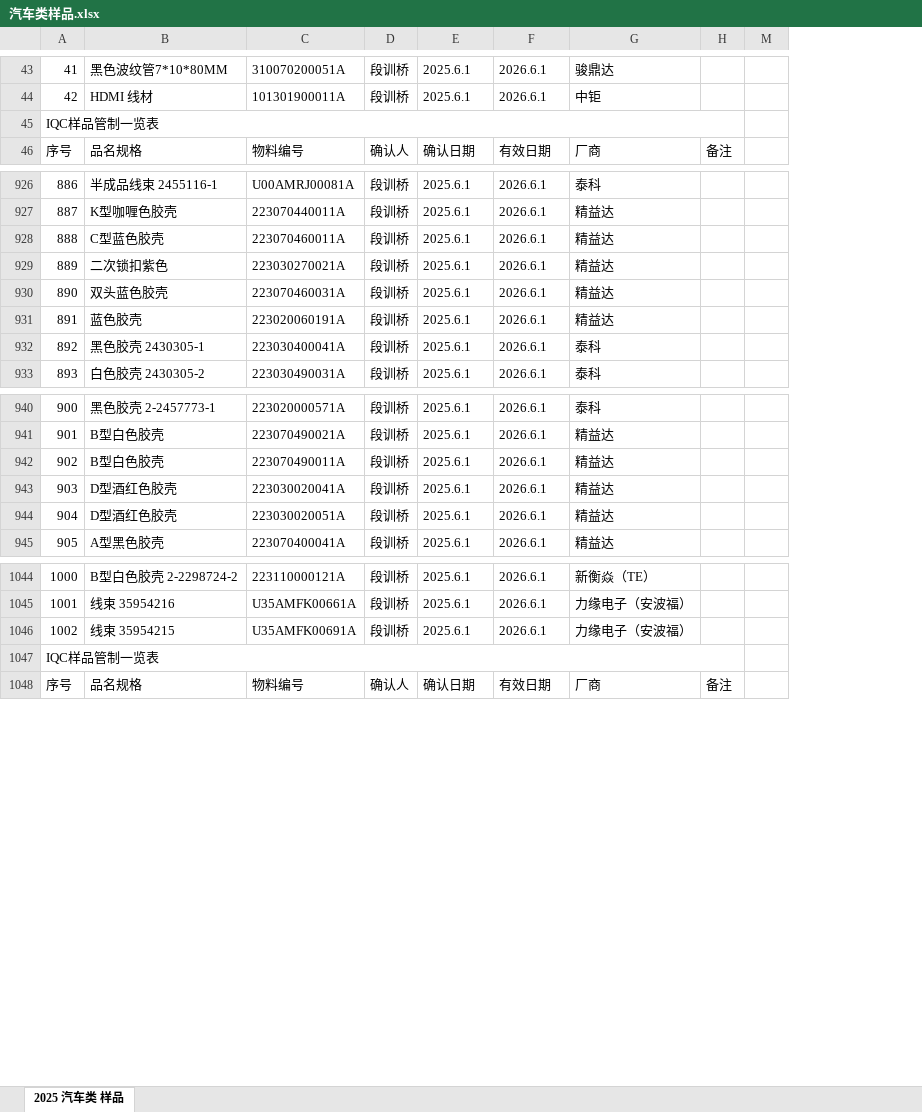
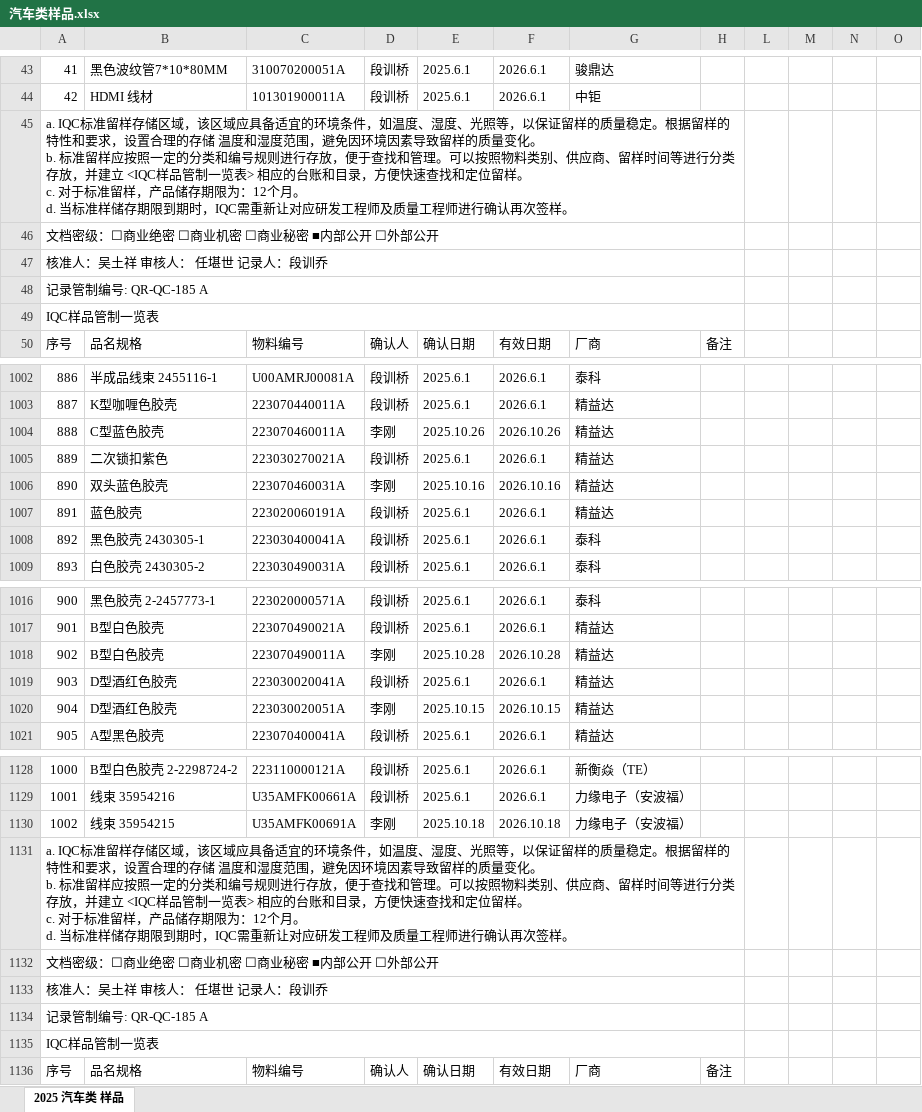
Before and after one commit to uiqc/uiqc.github.io, an Excel workbook: excel/汽车类样品.xlsx, sheet 2025 汽车类 样品, drawn as a sheet; only a part is shown, gaps mark what is left out; values as stored, in another font and other column widths than the file's, no cell formats; charts and pictures not drawn; addresses are those after the commit; ↵ is a line break in a cell; the diff covers the shown part only; the diff names each change by its address in the sheet, - before the commit and + after, or states it on an @@ line.

```diff
--- a/excel/汽车类样品.xlsx (sheet 2025 汽车类 样品)
+++ b/excel/汽车类样品.xlsx (sheet 2025 汽车类 样品)
@@ column L unhidden, empty @@
+column N, empty
+column O, empty
@@ column A renumbered between rows 45 and 1265 @@
+row 46: 文档密级：☐商业绝密 ☐商业机密 ☐商业秘密 ■内部公开 ☐外部公开
+row 47: 核准人：吴土祥 审核人： 任堪世 记录人：段训乔
+row 48: 记录管制编号: QR-QC-185 A
+row 49: IQC样品管制一览表
-D1004: 段训桥
+D1004: 李刚
-E1004: 2025.6.1
+E1004: 2025.10.26
-F1004: 2026.6.1
+F1004: 2026.10.26
-D1006: 段训桥
+D1006: 李刚
-E1006: 2025.6.1
+E1006: 2025.10.16
-F1006: 2026.6.1
+F1006: 2026.10.16
-D1018: 段训桥
+D1018: 李刚
-E1018: 2025.6.1
+E1018: 2025.10.28
-F1018: 2026.6.1
+F1018: 2026.10.28
-D1020: 段训桥
+D1020: 李刚
-E1020: 2025.6.1
+E1020: 2025.10.15
-F1020: 2026.6.1
+F1020: 2026.10.15
-D1130: 段训桥
+D1130: 李刚
-E1130: 2025.6.1
+E1130: 2025.10.18
-F1130: 2026.6.1
+F1130: 2026.10.18
+row 1131: a. IQC标准留样存储区域，该区域应具备适宜的环境条件，如温度、湿度、光照等，以保证留样的质量稳定。根据留样的特性和要求，设置合理的存储 温度和湿度范围，避免因环境因素导致留样的质量变化。 ↵ b. 标准留样应按照一定的分类和编号规则进行存放，便于查找和管理。可以按照物料类别、供应商、留样时间等进行分类存放，并建立 <IQC样品管制一览表> 相应的台账和目录，方便快速查找和定位留样。 ↵ c. 对于标准留样，产品储存期限为：12个月。 ↵ d. 当标准样储存期限到期时，IQC需重新让对应研发工程师及质量工程师进行确认再次签样。
+row 1132: 文档密级：☐商业绝密 ☐商业机密 ☐商业秘密 ■内部公开 ☐外部公开
+row 1133: 核准人：吴土祥 审核人： 任堪世 记录人：段训乔
+row 1134: 记录管制编号: QR-QC-185 A
```
Also changed, not shown: 111 added rows, 1 removed row, 113 edited cells and merged cells elsewhere in this sheet, cell formats, charts or pictures.
